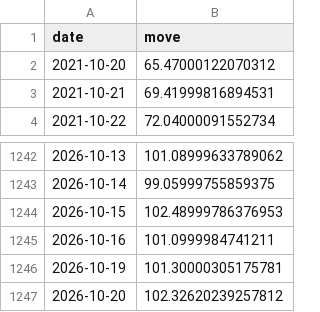
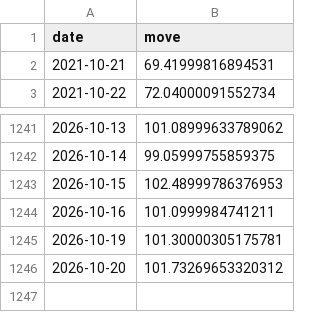
Before and after one commit to abhijitkikale/bharatpulse, a CSV file: data/move.csv, drawn as a sheet; only a part is shown, gaps mark what is left out.

```diff
--- a/data/move.csv
+++ b/data/move.csv
@@ -1,3 +1,2 @@
 date,move
-2021-10-20,65.47000122070312
 2021-10-21,69.41999816894531
@@ -1246,2 +1245,2 @@ date,move
 2026-10-19,101.30000305175781
-2026-10-20,102.32620239257812
+2026-10-20,101.73269653320312
```
